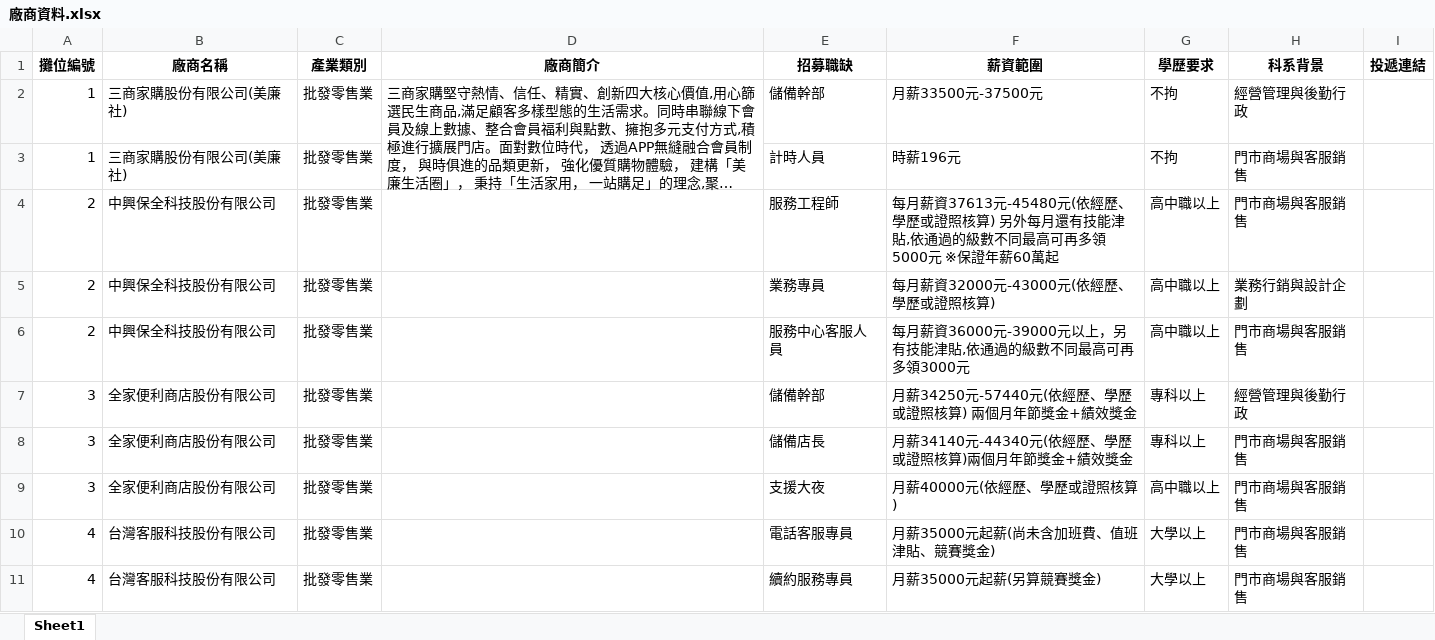
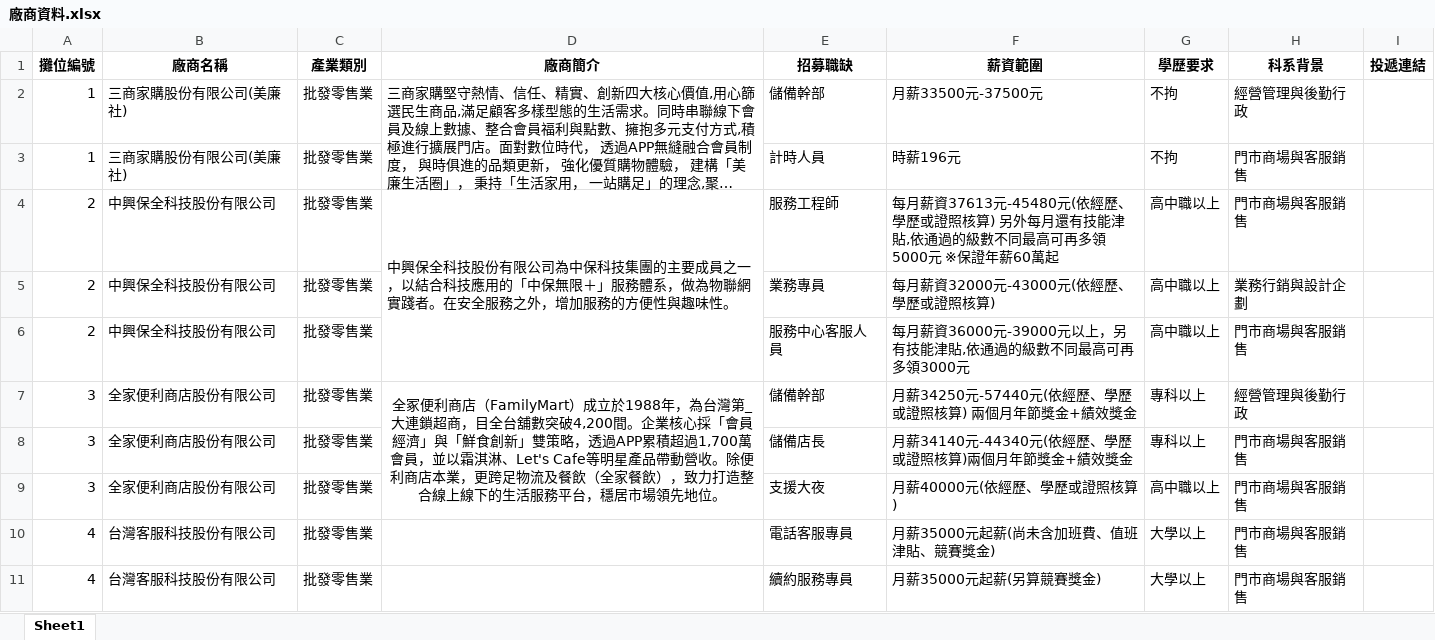
Before and after one commit to design-your-life-studio/Job-Island, an Excel workbook: 廠商資料.xlsx, sheet Sheet1, drawn as a sheet; only a part is shown; long unchanged cells end in …; values as stored, in another font and other column widths than the file's, no borders; charts and pictures not drawn; the diff names each change by its address in the sheet, - before the commit and + after, or states it on an @@ line.

Commit message:
Add files via upload

```diff
--- a/廠商資料.xlsx (sheet Sheet1)
+++ b/廠商資料.xlsx (sheet Sheet1)
-D4 (廠商簡介): (empty)
+D4 (廠商簡介): 中興保全科技股份有限公司為中保科技集團的主要成員之一，以結合科技應用的「中保無限＋」服務體系，做為物聯網實踐者。在安全服務之外，增加服務的方便性與趣味性。
+D4:D6 merged
-D7 (廠商簡介): (empty)
+D7 (廠商簡介): 全冢便利商店（FamilyMart）成立於1988年，為台灣第_大連鎖超商，目全台舖數突破4,200間。企業核心採「會員經濟」與「鮮食創新」雙策略，透過APP累積超過1,700萬會員，並以霜淇淋、Let's Cafe等明星產品帶動營收。除便利商店本業，更跨足物流及餐飲（全家餐飲），致力打造整合線上線下的生活服務平台，穩居市場領先地位。
+D7:D9 merged
```
